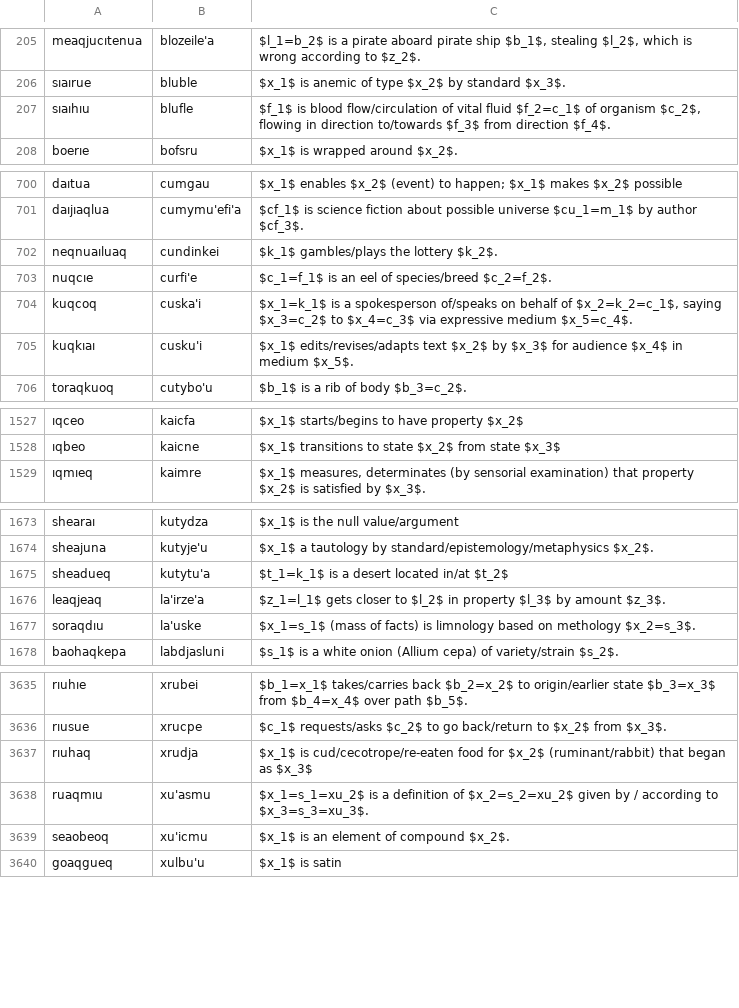
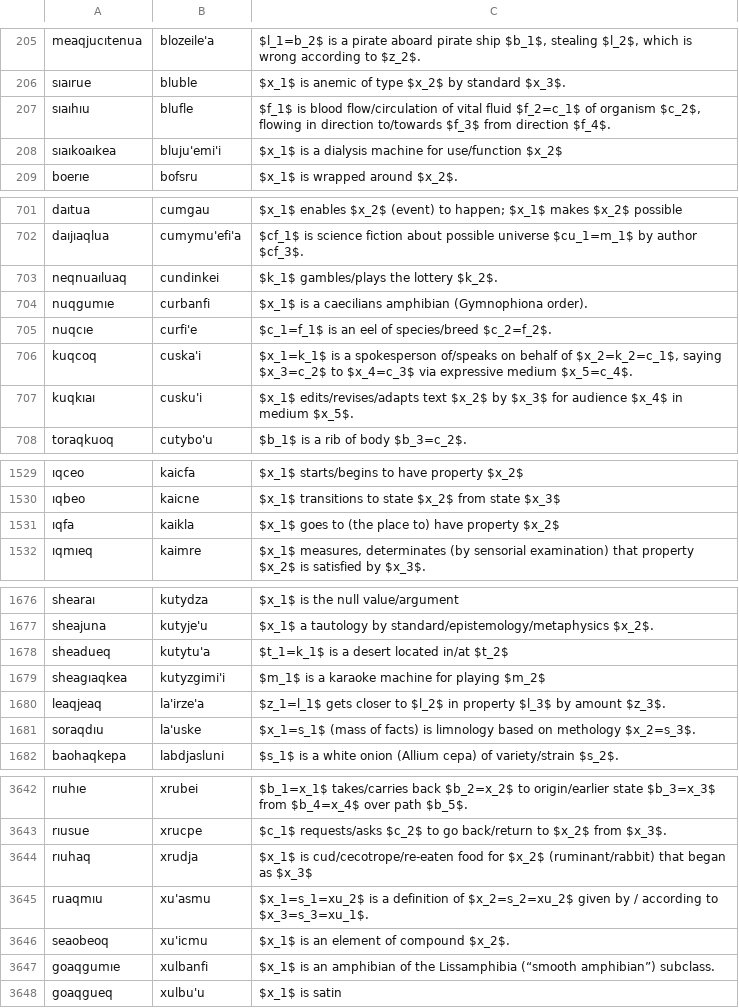
Before and after one commit to mi2ebi/jvoaq, a TSV file: metoame.tsv, drawn as a sheet; only a part is shown, gaps mark what is left out; addresses are those after the commit; the diff covers the shown part only; the diff names each change by its address in the sheet, - before the commit and + after, or states it on an @@ line.

```diff
--- a/metoame.tsv
+++ b/metoame.tsv
+row 208: sıaıkoaıkea | bluju'emi'i | $x_1$ is a dialysis machine for use/function $x_2$
+row 704: nuqgumıe | curbanfi | $x_1$ is a caecilians amphibian (Gymnophiona order).
+row 1531: ıqfa | kaikla | $x_1$ goes to (the place to) have property $x_2$
+row 1679: sheagıaqkea | kutyzgimi'i | $m_1$ is a karaoke machine for playing $m_2$
-C3645: …according to $x_3=s_3=xu_3$.
+C3645: …according to $x_3=s_3=xu_1$.
+row 3647: goaqgumıe | xulbanfi | $x_1$ is an amphibian of the Lissamphibia (“smooth amphibian”) subclass.
```
Also changed, not shown: 3 added rows and 3 edited cells elsewhere in this file, 2 other files.
